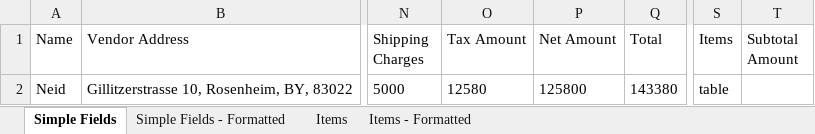
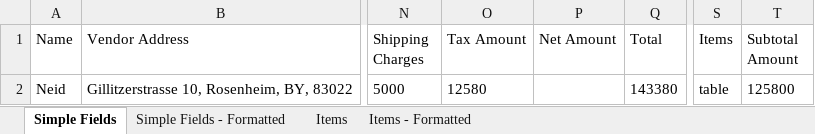
Before and after one commit to Anuraj4/UiPath-Project-Of-Invoice-Extraction, an Excel workbook: AP.InvoicePerformer/Data/Exports/invoice-3-2_1-1.xlsx, sheet Simple Fields, drawn as a sheet; only a part is shown, gaps mark what is left out; values as stored, in another font and other column widths than the file's, no borders; the diff names each change by its address in the sheet, - before the commit and + after, or states it on an @@ line.

```diff
--- a/AP.InvoicePerformer/Data/Exports/invoice-3-2_1-1.xlsx (sheet Simple Fields)
+++ b/AP.InvoicePerformer/Data/Exports/invoice-3-2_1-1.xlsx (sheet Simple Fields)
-P2 (Net Amount): 125800
+P2 (Net Amount): (empty)
-T2 (Subtotal Amount): (empty)
+T2 (Subtotal Amount): 125800
```
Also changed, not shown: sheet Items, sheet Items - Formatted, sheet Simple Fields - Formatted, 7 other files.
